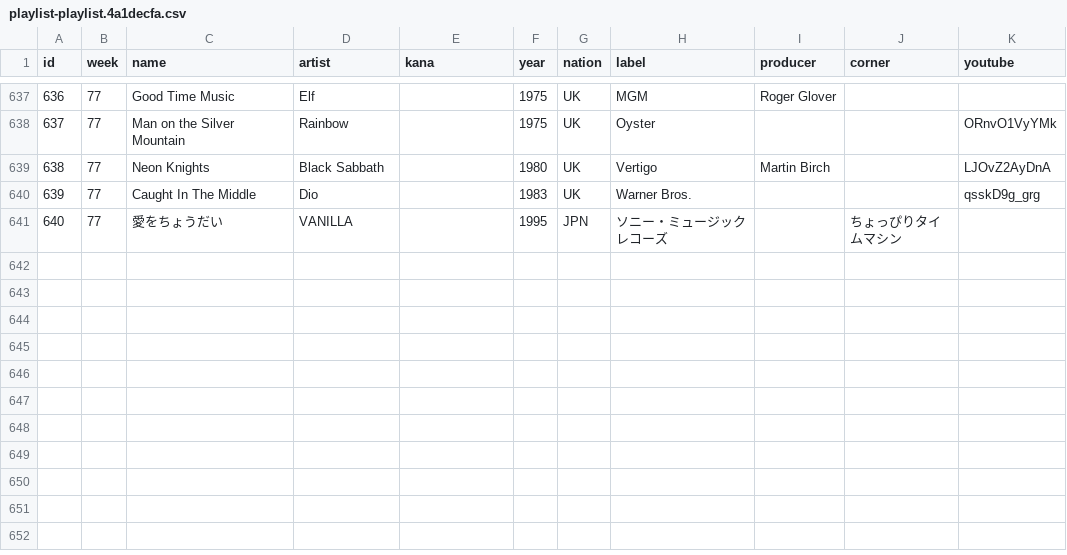
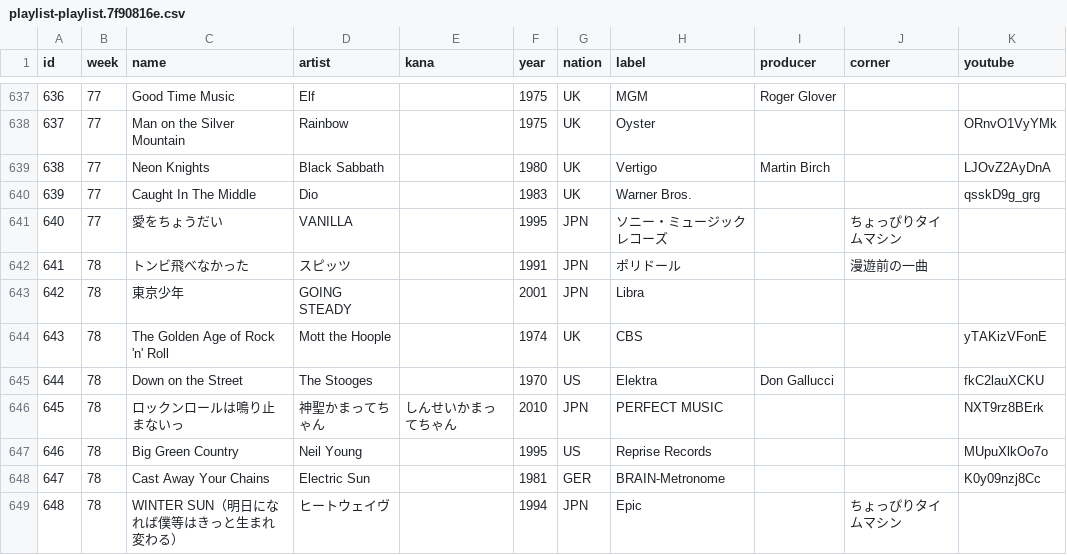
Before and after one commit to cieloazul310/rockman-survey, a CSV file: static/media/playlist-playlist.7f90816e.csv (was static/media/playlist-playlist.4a1decfa.csv), drawn as a sheet; only a part is shown, gaps mark what is left out; the diff names each change by its address in the sheet, - before the commit and + after, or states it on an @@ line.

```diff
--- a/static/media/playlist-playlist.4a1decfa.csv
+++ b/static/media/playlist-playlist.7f90816e.csv
+row 642: 641 | 78 | トンビ飛べなかった | スピッツ |  | 1991 | JPN | ポリドール |  | 漫遊前の一曲
+row 643: 642 | 78 | 東京少年 | GOING STEADY |  | 2001 | JPN | Libra
+row 644: 643 | 78 | The Golden Age of Rock 'n' Roll | Mott the Hoople |  | 1974 | UK | CBS |  |  | yTAKizVFonE
+row 645: 644 | 78 | Down on the Street | The Stooges |  | 1970 | US | Elektra | Don Gallucci |  | fkC2lauXCKU
+row 646: 645 | 78 | ロックンロールは鳴り止まないっ | 神聖かまってちゃん | しんせいかまってちゃん | 2010 | JPN | PERFECT MUSIC |  |  | NXT9rz8BErk
+row 647: 646 | 78 | Big Green Country | Neil Young |  | 1995 | US | Reprise Records |  |  | MUpuXlkOo7o
+row 648: 647 | 78 | Cast Away Your Chains | Electric Sun |  | 1981 | GER | BRAIN-Metronome |  |  | K0y09nzj8Cc
+row 649: 648 | 78 | WINTER SUN（明日になれば僕等はきっと生まれ変わる） | ヒートウェイヴ |  | 1994 | JPN | Epic |  | ちょっぴりタイムマシン
```
Also changed, not shown: static/media/programs-programs.57ee036e.csv, 7 other files.
